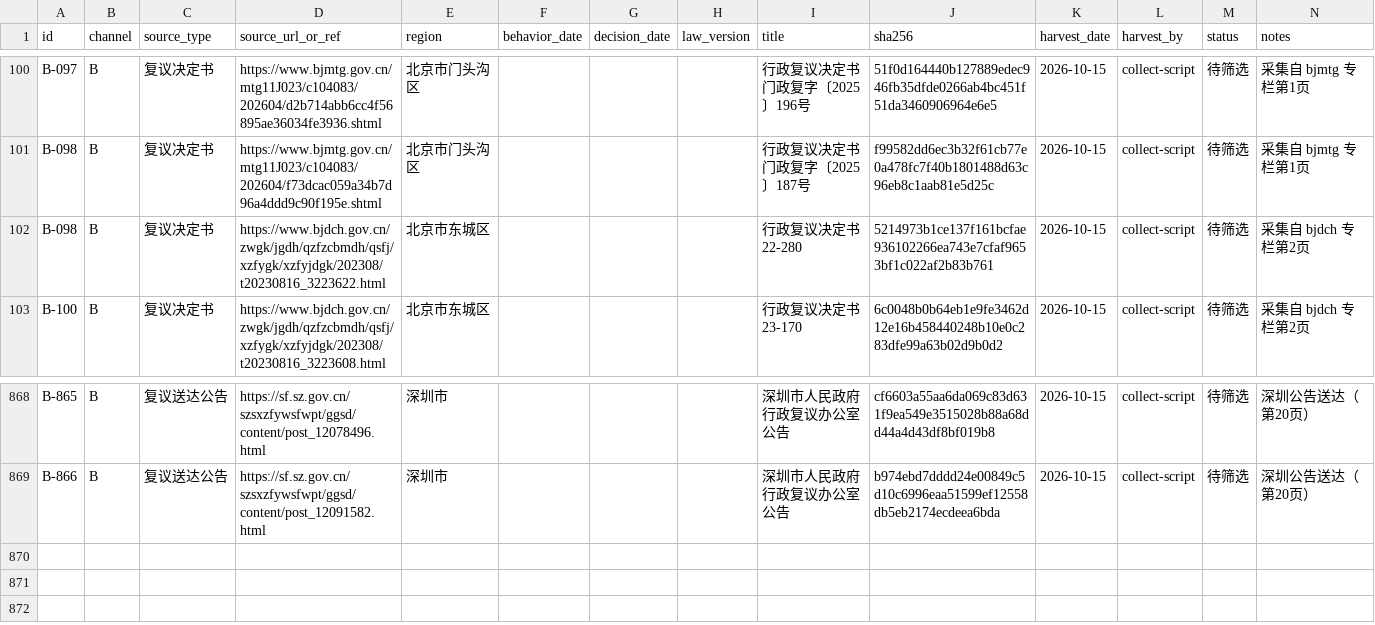
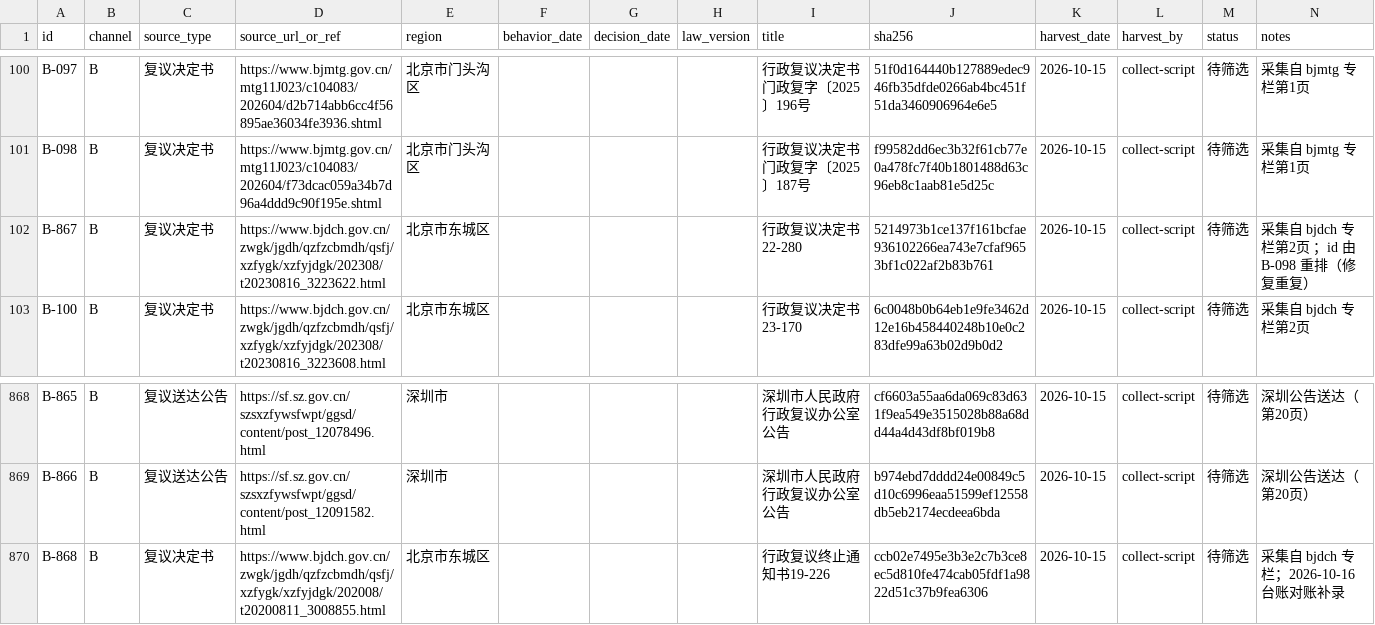
Before and after one commit to Tomb-JX/JustiLawAI, a CSV file: research/discretion/collect/manifest.csv, drawn as a sheet; only a part is shown, gaps mark what is left out.

Commit message:
feat(collect): 渠道 B 终验归档（825 件强命中 0）与方向对齐——数据收集计划 v0.4、C′ 入库脚本、台账修复、法宝 13 服务
- 渠道 B 终验：浙江 58 份 PDF 补抽正文，初筛加管辖条款/条文语境双降噪，五站 825 件强命中 0（证据闭环，归档）
- data-collection.md v0.4：行政主力=发现层交付；C 拆 C1 法宝 MCP 目录 / C2 网页导出；C′ 采购入库职责；标注对齐银标+主动学习
- crawler-ops.md v0.2：停止执行，SOP 与站点台账留作参考
- 台账修复：B-098 重复 id 重排（common.py 改 max+1 分配）、东城盘上多出 1 份补录，869 行无重复
- ingest_wenshu.py：裁判文书采购到货入库（替代主键、省份自案号推导、当事人列丢弃），合成样例隔离自测通过
- pkulaw-playbook v0.3：ZCode 配置补至 13 服务、共用调用层与积分纪律（余额 8,300，11-15 过期）；collab-log 六行对齐记录

```diff
--- a/research/discretion/collect/manifest.csv
+++ b/research/discretion/collect/manifest.csv
@@ -101,3 +101,3 @@ B-097,B,复议决定书,https://www.bjmtg.gov.cn/mtg11J023/c104083/202604/d2b714
 B-098,B,复议决定书,https://www.bjmtg.gov.cn/mtg11J023/c104083/202604/f73dcac059a34b7d96a4ddd9c90f195e.shtml,北京市门头沟区,,,,行政复议决定书门政复字〔2025〕187号,f99582dd6ec3b32f61cb77e0a478fc7f40b1801488d63c96eb8c1aab81e5d25c,2026-10-15,collect-script,待筛选,采集自 bjmtg 专栏第1页
-B-098,B,复议决定书,https://www.bjdch.gov.cn/zwgk/jgdh/qzfzcbmdh/qsfj/xzfygk/xzfyjdgk/202308/t20230816_3223622.html,北京市东城区,,,,行政复议决定书22-280,5214973b1ce137f161bcfae936102266ea743e7cfaf9653bf1c022af2b83b761,2026-10-15,collect-script,待筛选,采集自 bjdch 专栏第2页
+B-867,B,复议决定书,https://www.bjdch.gov.cn/zwgk/jgdh/qzfzcbmdh/qsfj/xzfygk/xzfyjdgk/202308/t20230816_3223622.html,北京市东城区,,,,行政复议决定书22-280,5214973b1ce137f161bcfae936102266ea743e7cfaf9653bf1c022af2b83b761,2026-10-15,collect-script,待筛选,采集自 bjdch 专栏第2页 ；id 由 B-098 重排（修复重复）
 B-100,B,复议决定书,https://www.bjdch.gov.cn/zwgk/jgdh/qzfzcbmdh/qsfj/xzfygk/xzfyjdgk/202308/t20230816_3223608.html,北京市东城区,,,,行政复议决定书23-170,6c0048b0b64eb1e9fe3462d12e16b458440248b10e0c283dfe99a63b02d9b0d2,2026-10-15,collect-script,待筛选,采集自 bjdch 专栏第2页
@@ -869 +869,2 @@ B-865,B,复议送达公告,https://sf.sz.gov.cn/szsxzfywsfwpt/ggsd/content/post_
 B-866,B,复议送达公告,https://sf.sz.gov.cn/szsxzfywsfwpt/ggsd/content/post_12091582.html,深圳市,,,,深圳市人民政府行政复议办公室公告,b974ebd7dddd24e00849c5d10c6996eaa51599ef12558db5eb2174ecdeea6bda,2026-10-15,collect-script,待筛选,深圳公告送达（第20页）
+B-868,B,复议决定书,https://www.bjdch.gov.cn/zwgk/jgdh/qzfzcbmdh/qsfj/xzfygk/xzfyjdgk/202008/t20200811_3008855.html,北京市东城区,,,,行政复议终止通知书19-226,ccb02e7495e3b3e2c7b3ce8ec5d810fe474cab05fdf1a9822d51c37b9fea6306,2026-10-15,collect-script,待筛选,采集自 bjdch 专栏；2026-10-16 台账对账补录
```
Also changed, not shown: 8 other files.
